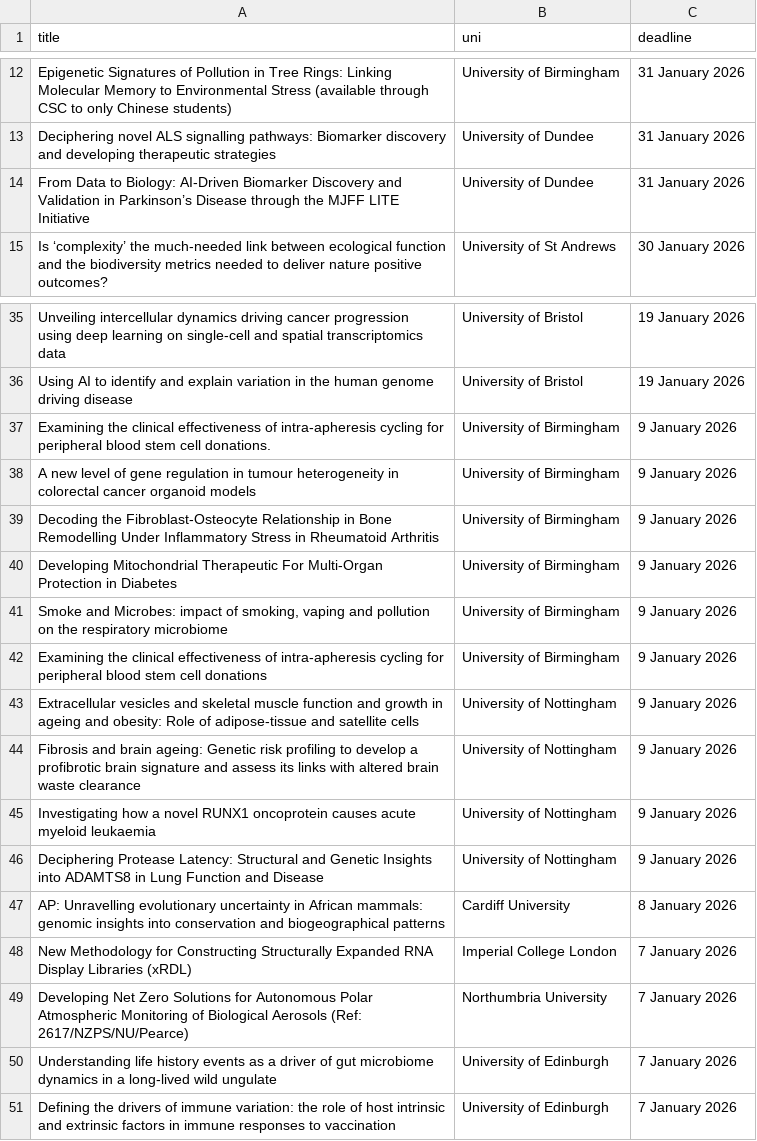
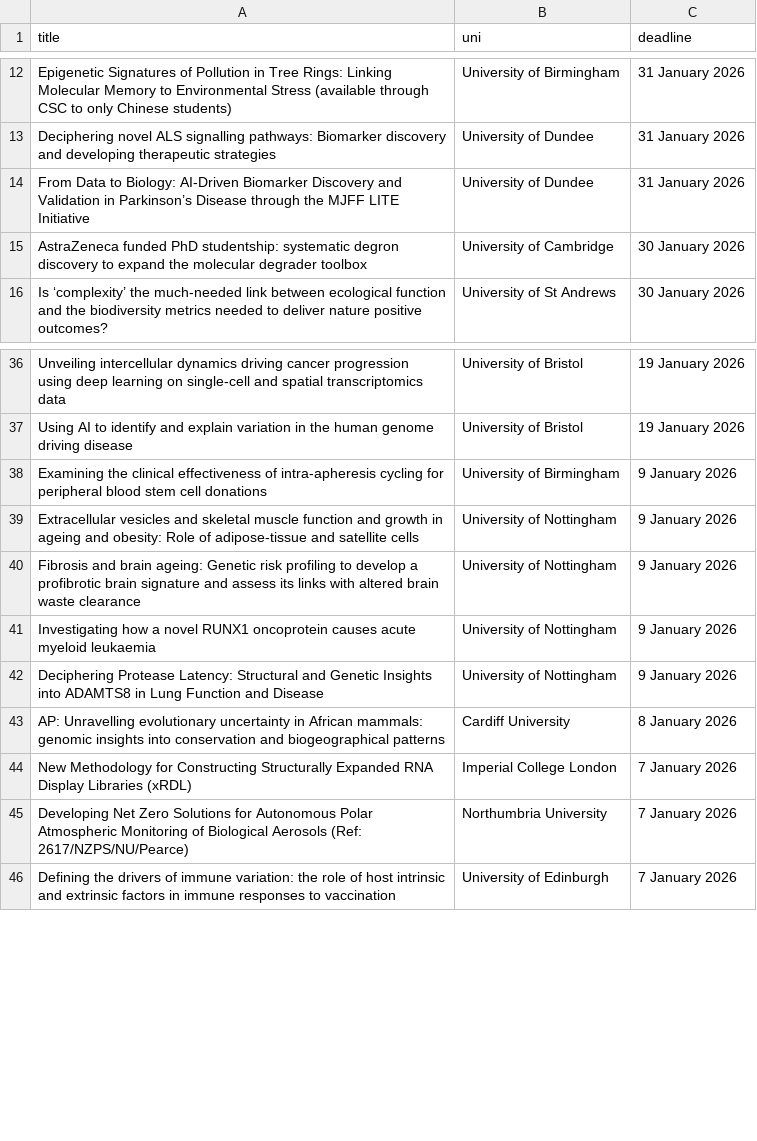
Before and after one commit to ArchKudo/phdslop, a CSV file: data/phd-listings.csv, drawn as a sheet; only a part is shown, gaps mark what is left out.

```diff
--- a/data/phd-listings.csv
+++ b/data/phd-listings.csv
@@ -14,2 +14,3 @@ title,uni,deadline
 "From Data to Biology: AI-Driven Biomarker Discovery and Validation in Parkinson’s Disease through the MJFF LITE Initiative","University of Dundee","31 January 2026"
+"AstraZeneca funded PhD studentship: systematic degron discovery to expand the molecular degrader toolbox","University of Cambridge","30 January 2026"
 "Is ‘complexity’ the much-needed link between ecological function and the biodiversity metrics needed to deliver nature positive outcomes?","University of St Andrews","30 January 2026"
@@ -36,7 +37,2 @@ title,uni,deadline
 "Using AI to identify and explain variation in the human genome driving disease","University of Bristol","19 January 2026"
-"Examining the clinical effectiveness of intra-apheresis cycling for peripheral blood stem cell donations.","University of Birmingham","9 January 2026"
-"A new level of gene regulation in tumour heterogeneity in colorectal cancer organoid models","University of Birmingham","9 January 2026"
-"Decoding the Fibroblast-Osteocyte Relationship in Bone Remodelling Under Inflammatory Stress in Rheumatoid Arthritis","University of Birmingham","9 January 2026"
-"Developing Mitochondrial Therapeutic For Multi-Organ Protection in Diabetes","University of Birmingham","9 January 2026"
-"Smoke and Microbes: impact of smoking, vaping and pollution on the respiratory microbiome","University of Birmingham","9 January 2026"
 "Examining the clinical effectiveness of intra-apheresis cycling for peripheral blood stem cell donations","University of Birmingham","9 January 2026"
@@ -49,3 +45,2 @@ title,uni,deadline
 "Developing Net Zero Solutions for Autonomous Polar Atmospheric Monitoring of Biological Aerosols (Ref: 2617/NZPS/NU/Pearce)","Northumbria University","7 January 2026"
-"Understanding life history events as a driver of gut microbiome dynamics in a long-lived wild ungulate","University of Edinburgh","7 January 2026"
 "Defining the drivers of immune variation: the role of host intrinsic and extrinsic factors in immune responses to vaccination","University of Edinburgh","7 January 2026"
```
